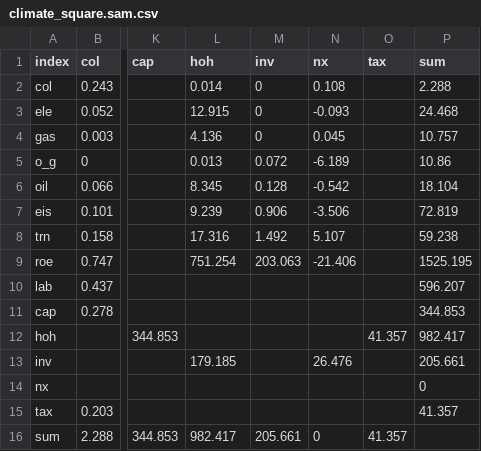
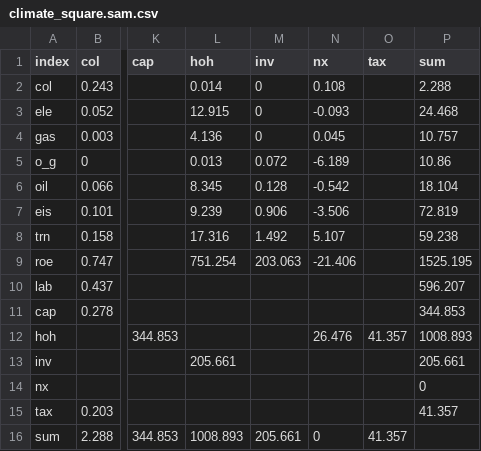
Before and after one commit to AB-CE/cce, a CSV file: climate_square.sam.csv, drawn as a sheet; only a part is shown, gaps mark what is left out; the diff names each change by its address in the sheet, - before the commit and + after, or states it on an @@ line.

Commit message:
climate_square.sam.csv correct household is central

```diff
--- a/climate_square.sam.csv
+++ b/climate_square.sam.csv
-N12 (nx): (empty)
+N12 (nx): 26.476
-P12 (sum): 982.417
+P12 (sum): 1008.893
-L13 (hoh): 179.185
+L13 (hoh): 205.661
-N13 (nx): 26.476
+N13 (nx): (empty)
-L16 (hoh): 982.417
+L16 (hoh): 1008.893
```
Also changed, not shown: 2 other files.
